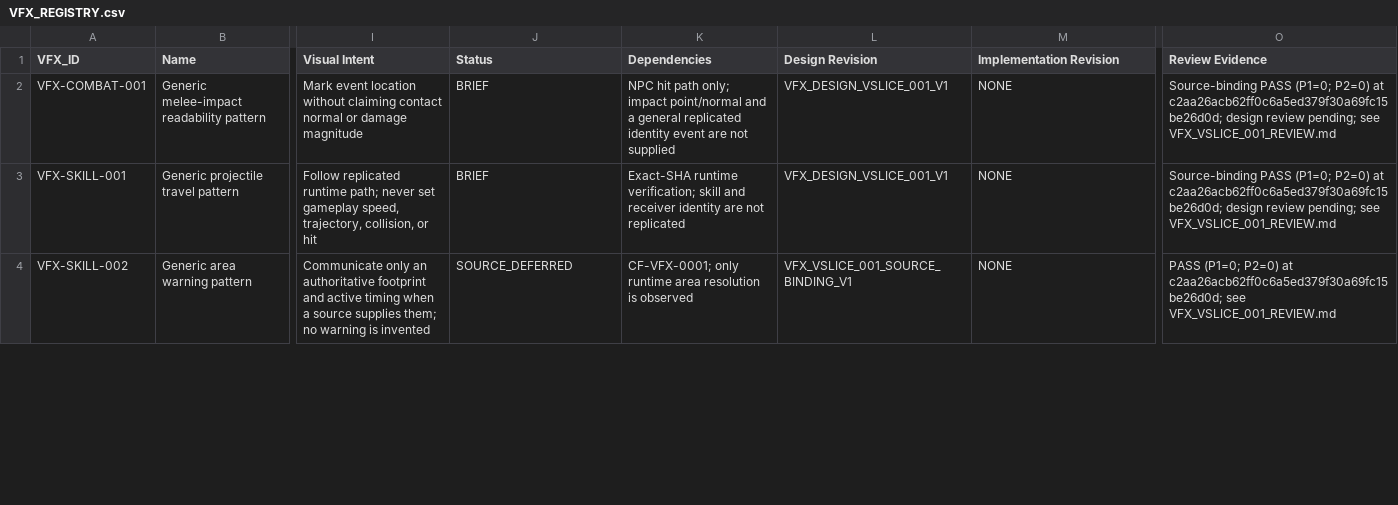
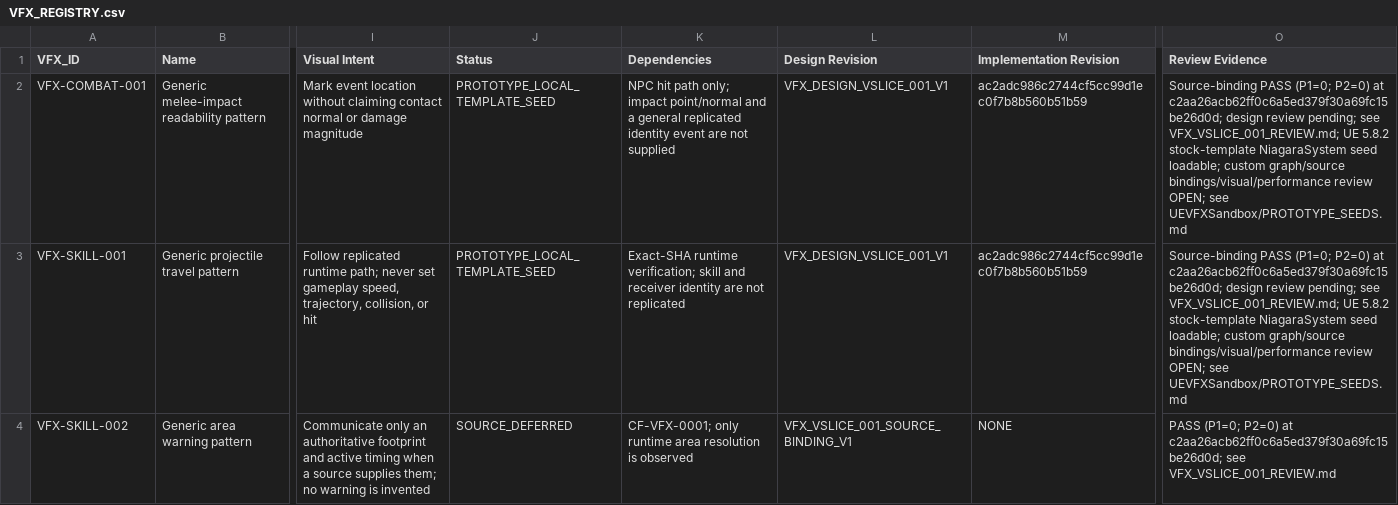
Before and after one commit to churchofoverlord/SanctaMMO-VFX, a CSV file: VFX_REGISTRY.csv, drawn as a sheet; only a part is shown, gaps mark what is left out; the diff covers the shown part only; the diff names each change by its address in the sheet, - before the commit and + after, or states it on an @@ line.

Commit message:
Record isolated VFX prototype revision

```diff
--- a/VFX_REGISTRY.csv
+++ b/VFX_REGISTRY.csv
-J2:J3 (Status): BRIEF
+J2:J3 (Status): PROTOTYPE_LOCAL_TEMPLATE_SEED
-M2:M3 (Implementation Revision): NONE
+M2:M3 (Implementation Revision): ac2adc986c2744cf5cc99d1ec0f7b8b560b51b59
-O2:O3 (Review Evidence): …pending; see VFX_VSLICE_001_REVIEW.md
+O2:O3 (Review Evidence): …pending; see VFX_VSLICE_001_REVIEW.md; UE 5.8.2 stock-template NiagaraSystem seed loadable; custom graph/source bindings/visual/performance review OPEN; see UEVFXSandbox/PROTOTYPE_SEEDS.md
```
Also changed, not shown: 6 edited cells elsewhere in this file, 3 other files.
